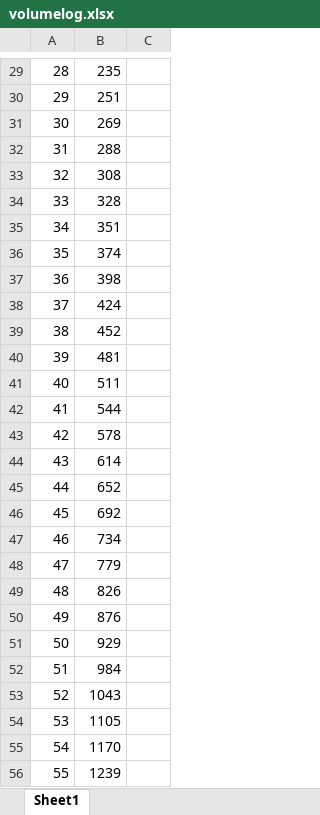
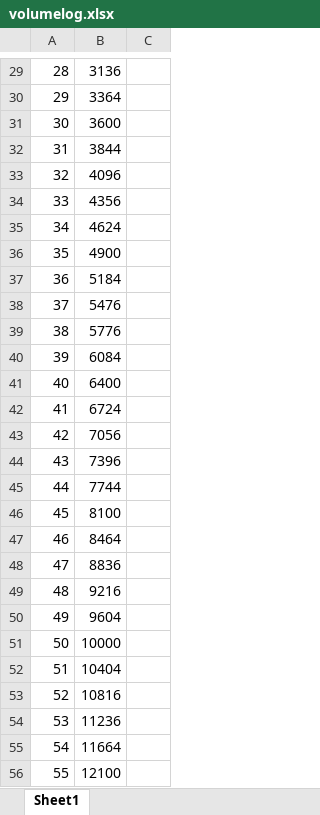
Before and after one commit to congoblue/UltranetReceiver, an Excel workbook: volumelog.xlsx, sheet Sheet1, drawn as a sheet; only a part is shown, gaps mark what is left out; values as stored, in another font and other column widths than the file's, no borders; charts and pictures not drawn; the diff covers the shown part only; the diff names each change by its address in the sheet, - before the commit and + after, or states it on an @@ line.

```diff
--- a/volumelog.xlsx (sheet Sheet1)
+++ b/volumelog.xlsx (sheet Sheet1)
-B29: 235
+B29: 3136
-B30: 251
+B30: 3364
-B31: 269
+B31: 3600
-B32: 288
+B32: 3844
-B33: 308
+B33: 4096
-B34: 328
+B34: 4356
-B35: 351
+B35: 4624
-B36: 374
+B36: 4900
-B37: 398
+B37: 5184
-B38: 424
+B38: 5476
-B39: 452
+B39: 5776
-B40: 481
+B40: 6084
-B41: 511
+B41: 6400
-B42: 544
+B42: 6724
-B43: 578
+B43: 7056
-B44: 614
+B44: 7396
-B45: 652
+B45: 7744
-B46: 692
+B46: 8100
-B47: 734
+B47: 8464
-B48: 779
+B48: 8836
-B49: 826
+B49: 9216
-B50: 876
+B50: 9604
-B51: 929
+B51: 10000
-B52: 984
+B52: 10404
-B53: 1043
+B53: 10816
-B54: 1105
+B54: 11236
-B55: 1170
+B55: 11664
-B56: 1239
+B56: 12100
```
Also changed, not shown: 100 edited cells and cell formats elsewhere in this sheet, charts or pictures, 3 other files.
